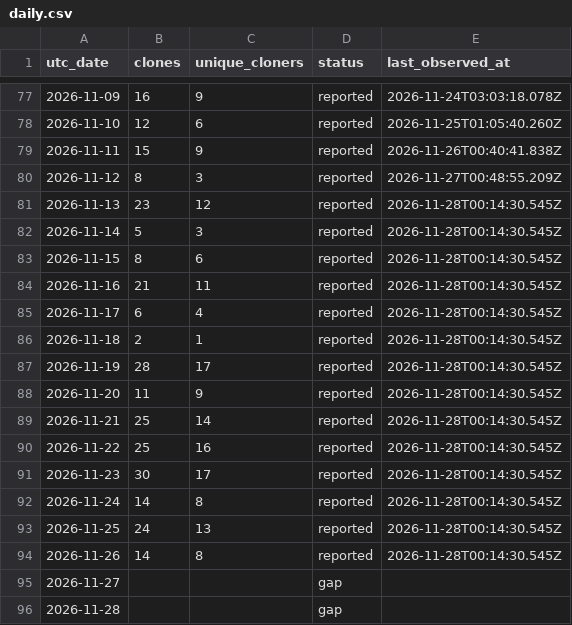
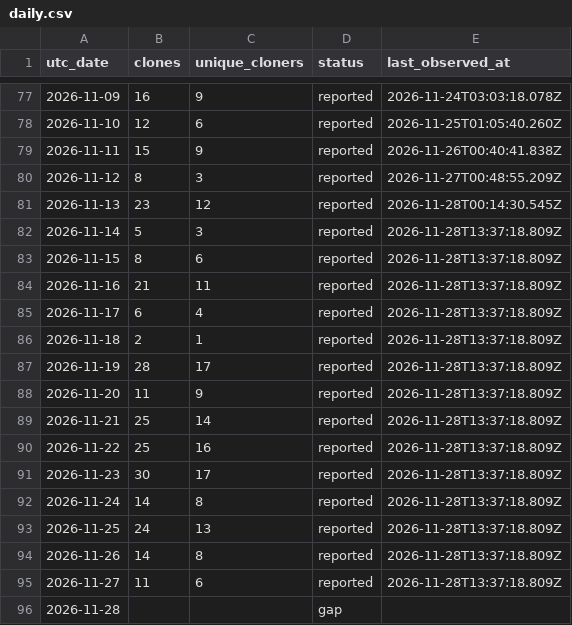
Before and after one commit to zachealy1/orchestrator, a CSV file: clones/daily.csv, drawn as a sheet; only a part is shown, gaps mark what is left out.

Commit message:
chore(metrics): snapshot downloads and clone history

```diff
--- a/clones/daily.csv
+++ b/clones/daily.csv
@@ -81,16 +81,16 @@ utc_date,clones,unique_cloners,status,last_observed_at
 2026-11-13,23,12,reported,2026-11-28T00:14:30.545Z
-2026-11-14,5,3,reported,2026-11-28T00:14:30.545Z
-2026-11-15,8,6,reported,2026-11-28T00:14:30.545Z
-2026-11-16,21,11,reported,2026-11-28T00:14:30.545Z
-2026-11-17,6,4,reported,2026-11-28T00:14:30.545Z
-2026-11-18,2,1,reported,2026-11-28T00:14:30.545Z
-2026-11-19,28,17,reported,2026-11-28T00:14:30.545Z
-2026-11-20,11,9,reported,2026-11-28T00:14:30.545Z
-2026-11-21,25,14,reported,2026-11-28T00:14:30.545Z
-2026-11-22,25,16,reported,2026-11-28T00:14:30.545Z
-2026-11-23,30,17,reported,2026-11-28T00:14:30.545Z
-2026-11-24,14,8,reported,2026-11-28T00:14:30.545Z
-2026-11-25,24,13,reported,2026-11-28T00:14:30.545Z
-2026-11-26,14,8,reported,2026-11-28T00:14:30.545Z
-2026-11-27,,,gap,
+2026-11-14,5,3,reported,2026-11-28T13:37:18.809Z
+2026-11-15,8,6,reported,2026-11-28T13:37:18.809Z
+2026-11-16,21,11,reported,2026-11-28T13:37:18.809Z
+2026-11-17,6,4,reported,2026-11-28T13:37:18.809Z
+2026-11-18,2,1,reported,2026-11-28T13:37:18.809Z
+2026-11-19,28,17,reported,2026-11-28T13:37:18.809Z
+2026-11-20,11,9,reported,2026-11-28T13:37:18.809Z
+2026-11-21,25,14,reported,2026-11-28T13:37:18.809Z
+2026-11-22,25,16,reported,2026-11-28T13:37:18.809Z
+2026-11-23,30,17,reported,2026-11-28T13:37:18.809Z
+2026-11-24,14,8,reported,2026-11-28T13:37:18.809Z
+2026-11-25,24,13,reported,2026-11-28T13:37:18.809Z
+2026-11-26,14,8,reported,2026-11-28T13:37:18.809Z
+2026-11-27,11,6,reported,2026-11-28T13:37:18.809Z
 2026-11-28,,,gap,
```
Also changed, not shown: downloads.csv, 7 other files.
